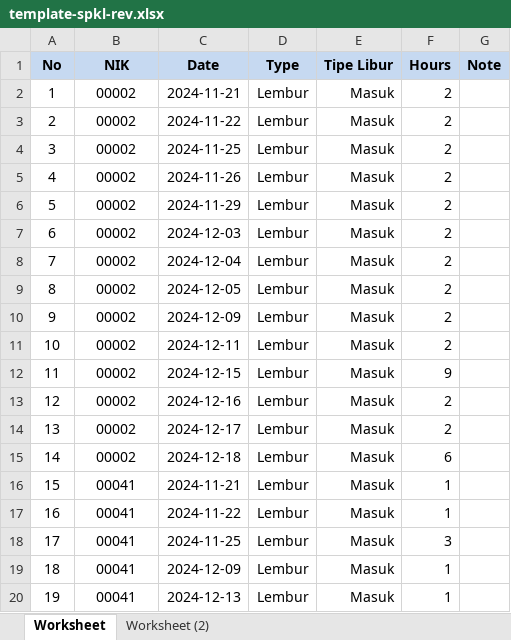
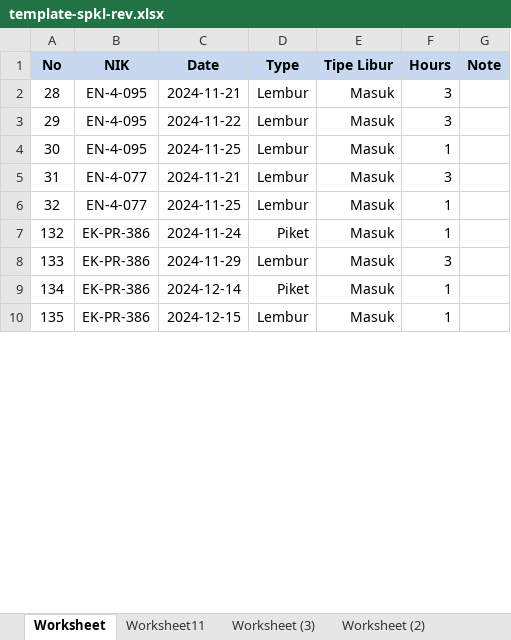
Before and after one commit to rahmatttrh/idenc-b, an Excel workbook: public/OvertimeData/template-spkl-rev.xlsx, sheet Worksheet, drawn as a sheet; only a part is shown; values as stored, in another font and other column widths than the file's, no borders; removed rows and columns are numbered as before the commit, all else as after; the diff covers the shown part only; the diff names each change by its address in the sheet, - before the commit and + after, or states it on an @@ line.

```diff
--- a/public/OvertimeData/template-spkl-rev.xlsx (sheet Worksheet)
+++ b/public/OvertimeData/template-spkl-rev.xlsx (sheet Worksheet)
+sheet tab: Worksheet11
+sheet tab: Worksheet (3)
-A2 (No): 1
+A2 (No): 28
-B2:B3 (NIK): 00002
+B2:B3 (NIK): EN-4-095
-F2:F3 (Hours): 2
+F2:F3 (Hours): 3
-A3 (No): 2
+A3 (No): 29
-row 4: 3 | 00002 | 2024-11-25 | Lembur | Masuk | 2
-row 5: 4 | 00002 | 2024-11-26 | Lembur | Masuk | 2
-row 6: 5 | 00002 | 2024-11-29 | Lembur | Masuk | 2
-row 7: 6 | 00002 | 2024-12-03 | Lembur | Masuk | 2
-row 8: 7 | 00002 | 2024-12-04 | Lembur | Masuk | 2
-row 9: 8 | 00002 | 2024-12-05 | Lembur | Masuk | 2
-row 10: 9 | 00002 | 2024-12-09 | Lembur | Masuk | 2
-row 11: 10 | 00002 | 2024-12-11 | Lembur | Masuk | 2
-row 12: 11 | 00002 | 2024-12-15 | Lembur | Masuk | 9
-row 13: 12 | 00002 | 2024-12-16 | Lembur | Masuk | 2
-row 14: 13 | 00002 | 2024-12-17 | Lembur | Masuk | 2
-row 15: 14 | 00002 | 2024-12-18 | Lembur | Masuk | 6
-A4 (No): 15
+A4 (No): 30
-B4 (NIK): 00041
+B4 (NIK): EN-4-095
-C4 (Date): 2024-11-21
+C4 (Date): 2024-11-25
+row 5: 31 | EN-4-077 | 2024-11-21 | Lembur | Masuk | 3
-A6 (No): 16
+A6 (No): 32
-B6 (NIK): 00041
+B6 (NIK): EN-4-077
-C6 (Date): 2024-11-22
+C6 (Date): 2024-11-25
+row 7: 132 | EK-PR-386 | 2024-11-24 | Piket | Masuk | 1
-A8 (No): 17
+A8 (No): 133
-B8 (NIK): 00041
+B8 (NIK): EK-PR-386
-C8 (Date): 2024-11-25
+C8 (Date): 2024-11-29
-row 19: 18 | 00041 | 2024-12-09 | Lembur | Masuk | 1
+row 9: 134 | EK-PR-386 | 2024-12-14 | Piket | Masuk | 1
-A10 (No): 19
+A10 (No): 135
-B10 (NIK): 00041
+B10 (NIK): EK-PR-386
-C10 (Date): 2024-12-13
+C10 (Date): 2024-12-15
```
Also changed, not shown: 2 added rows elsewhere in this sheet, 3 other files.
